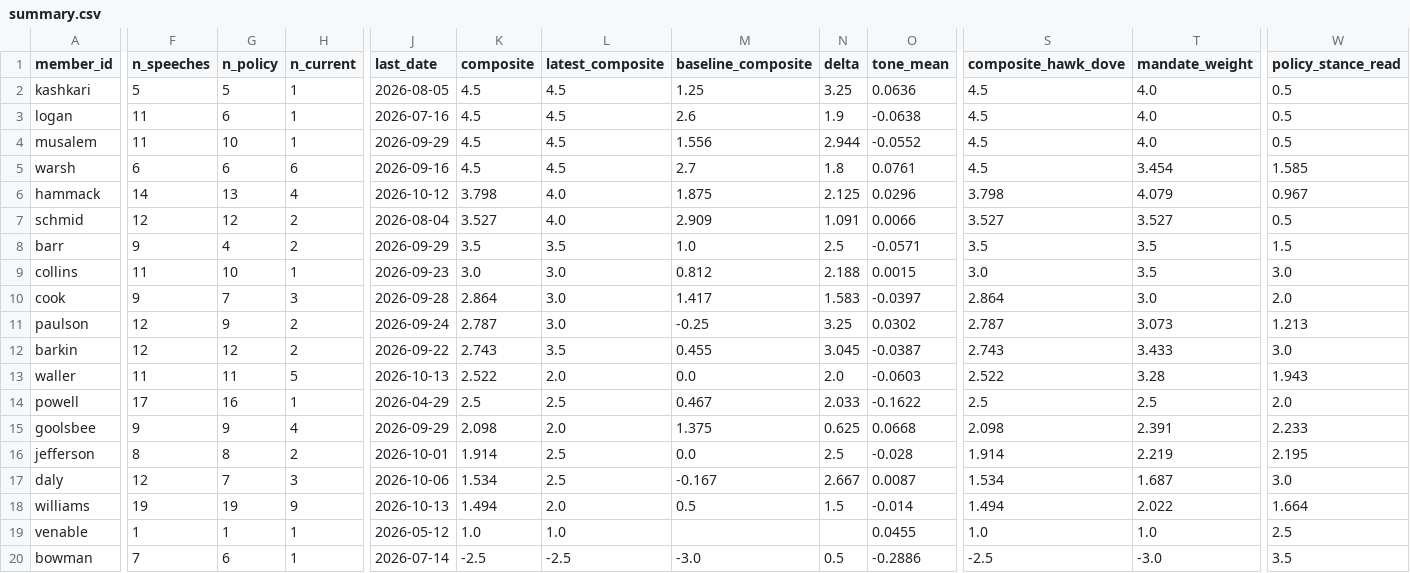
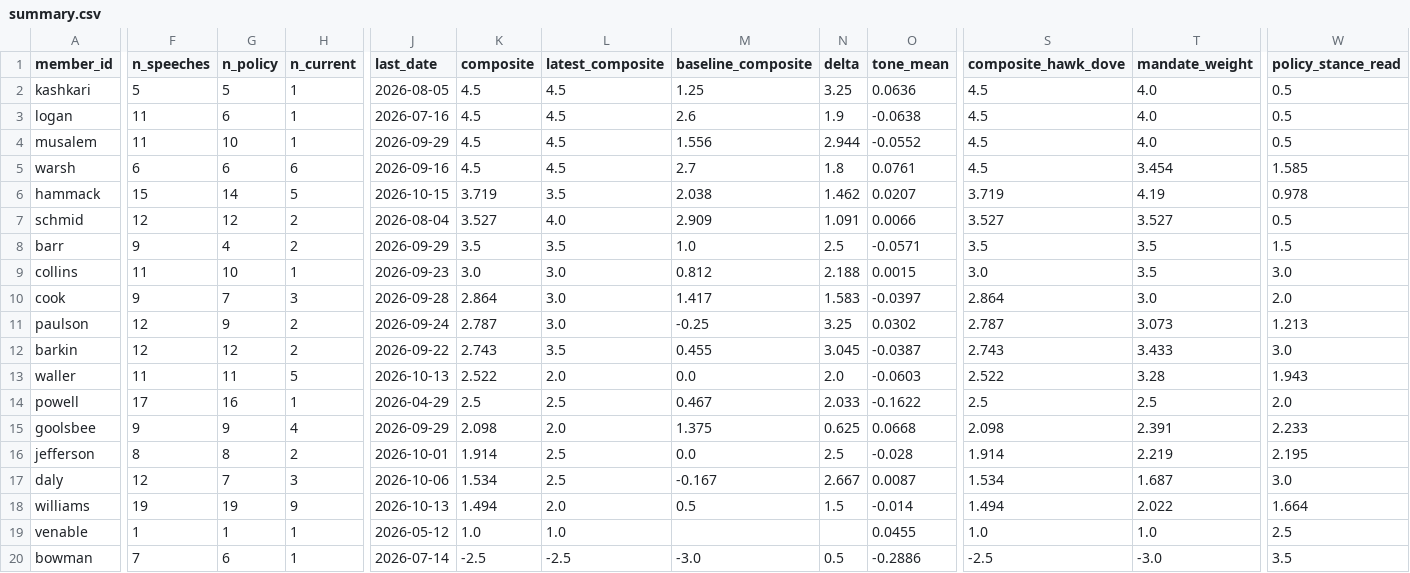
Before and after one commit to mrabelosouza-maker/fomc, a CSV file: results/summary.csv, drawn as a sheet; only a part is shown, gaps mark what is left out; the diff names each change by its address in the sheet, - before the commit and + after, or states it on an @@ line.

```diff
--- a/results/summary.csv
+++ b/results/summary.csv
-F6 (n_speeches): 14
+F6 (n_speeches): 15
-G6 (n_policy): 13
+G6 (n_policy): 14
-H6 (n_current): 4
+H6 (n_current): 5
-J6 (last_date): 2026-10-12
+J6 (last_date): 2026-10-15
-K6 (composite): 3.798
+K6 (composite): 3.719
-L6 (latest_composite): 4.0
+L6 (latest_composite): 3.5
-M6 (baseline_composite): 1.875
+M6 (baseline_composite): 2.038
-N6 (delta): 2.125
+N6 (delta): 1.462
-O6 (tone_mean): 0.0296
+O6 (tone_mean): 0.0207
-S6 (composite_hawk_dove): 3.798
+S6 (composite_hawk_dove): 3.719
-T6 (mandate_weight): 4.079
+T6 (mandate_weight): 4.19
-W6 (policy_stance_read): 0.967
+W6 (policy_stance_read): 0.978
```
Also changed, not shown: 3 other files.
